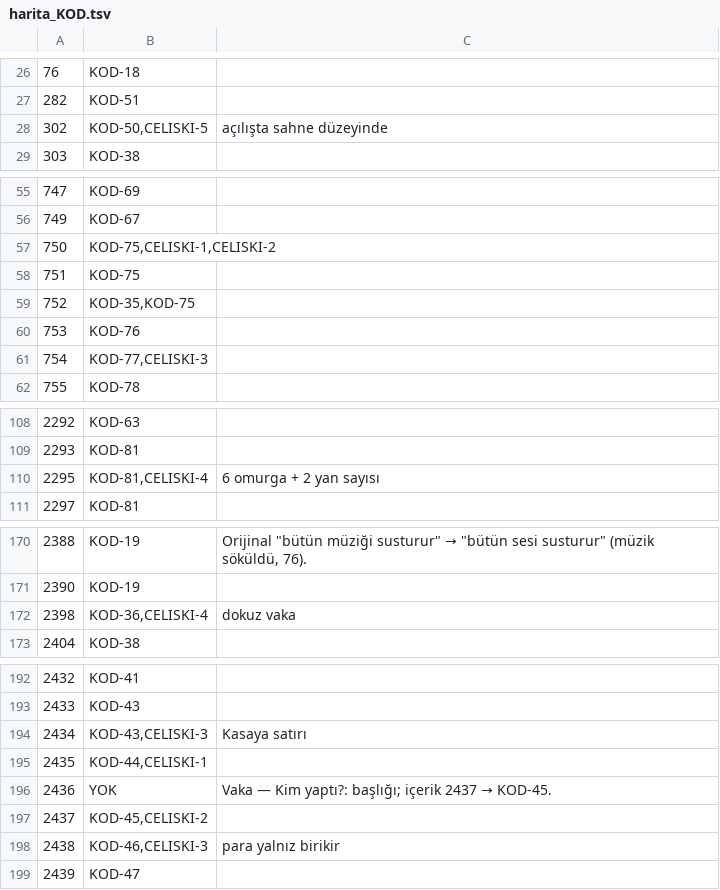
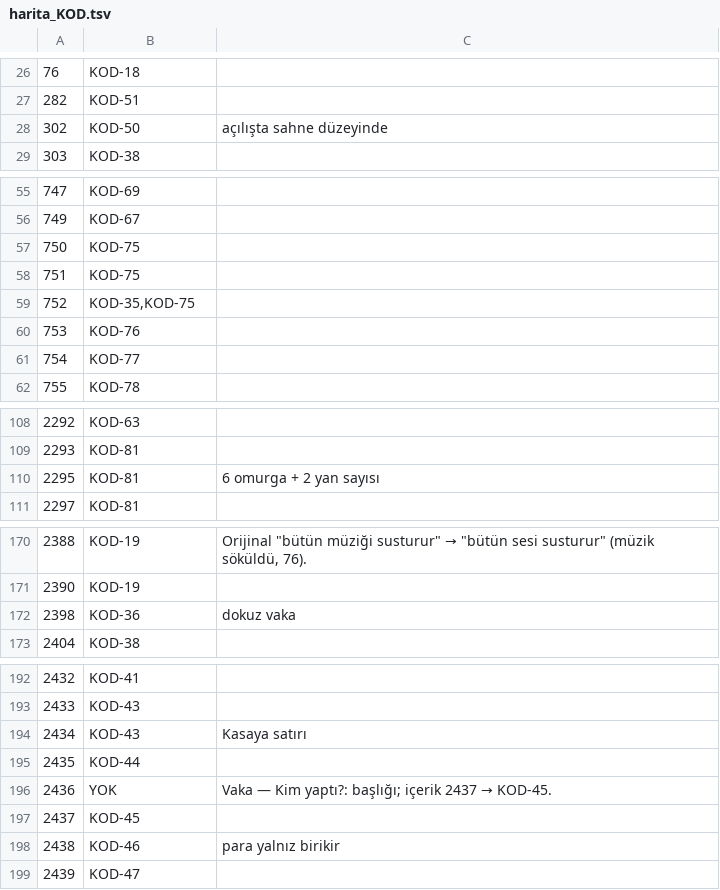
Before and after one commit to barbarosgursu-sudo/paravan, a TSV file: sablon/kurallar/adim2/harita_KOD.tsv, drawn as a sheet; only a part is shown, gaps mark what is left out; the diff covers the shown part only.

```diff
--- a/sablon/kurallar/adim2/harita_KOD.tsv
+++ b/sablon/kurallar/adim2/harita_KOD.tsv
@@ -27,3 +27,3 @@
 282	KOD-51	
-302	KOD-50,CELISKI-5	"açılışta sahne düzeyinde"
+302	KOD-50	"açılışta sahne düzeyinde"
 303	KOD-38	
@@ -56,3 +56,3 @@
 749	KOD-67	
-750	KOD-75,CELISKI-1,CELISKI-2	
+750	KOD-75	
 751	KOD-75	
@@ -60,3 +60,3 @@
 753	KOD-76	
-754	KOD-77,CELISKI-3	
+754	KOD-77	
 755	KOD-78	
@@ -109,3 +109,3 @@
 2293	KOD-81	
-2295	KOD-81,CELISKI-4	"6 omurga + 2 yan" sayısı
+2295	KOD-81	"6 omurga + 2 yan" sayısı
 2297	KOD-81	
@@ -171,3 +171,3 @@
 2390	KOD-19	
-2398	KOD-36,CELISKI-4	"dokuz vaka"
+2398	KOD-36	"dokuz vaka"
 2404	KOD-38	
@@ -193,7 +193,7 @@
 2433	KOD-43	
-2434	KOD-43,CELISKI-3	"Kasaya" satırı
-2435	KOD-44,CELISKI-1	
+2434	KOD-43	"Kasaya" satırı
+2435	KOD-44	
 2436	YOK	"Vaka — Kim yaptı?:" başlığı; içerik 2437 → KOD-45.
-2437	KOD-45,CELISKI-2	
-2438	KOD-46,CELISKI-3	"para yalnız birikir"
+2437	KOD-45	
+2438	KOD-46	"para yalnız birikir"
 2439	KOD-47	
```
Also changed, not shown: 2 edited cells elsewhere in this file, sablon/kurallar/adim2/harita_DENETIM.tsv, sablon/kurallar/adim2/harita_GOMME.tsv, 43 other files.
